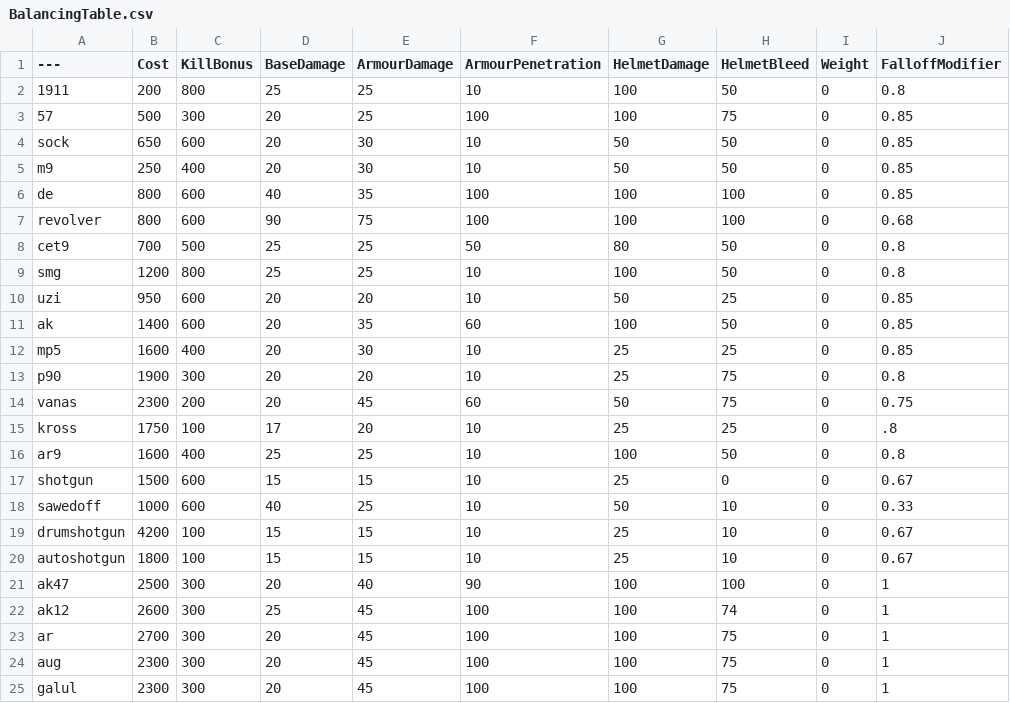
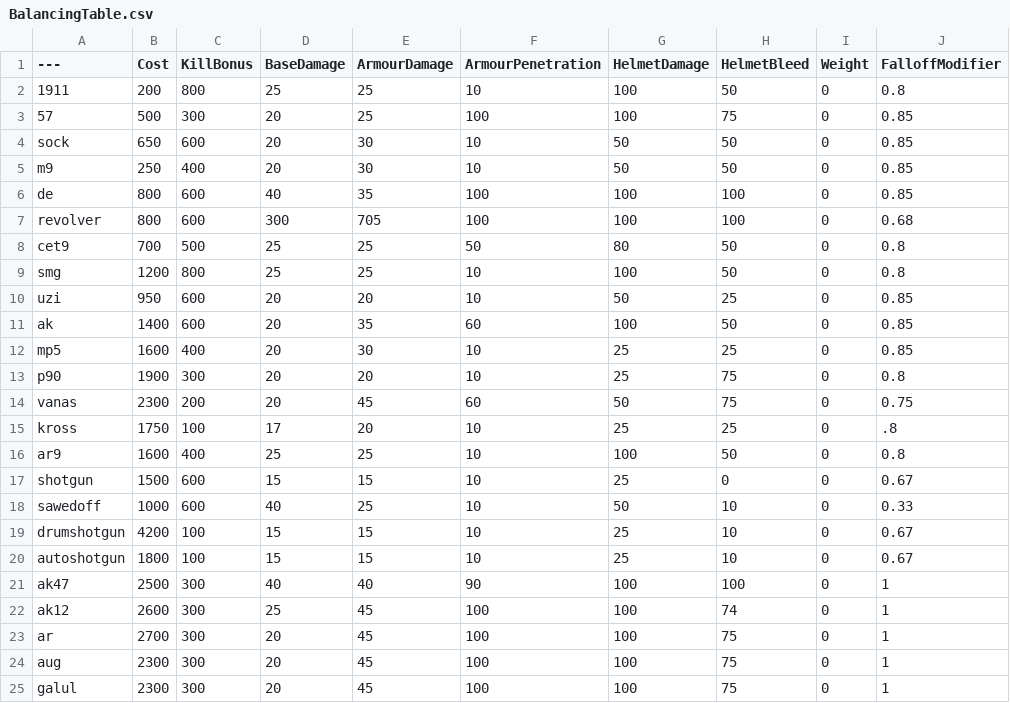
Before and after one commit to ead231/BalancingTable, a CSV file: BalancingTable.csv, drawn as a sheet; only a part is shown; the diff names each change by its address in the sheet, - before the commit and + after, or states it on an @@ line.

Commit message:
Update BalancingTable.csv

```diff
--- a/BalancingTable.csv
+++ b/BalancingTable.csv
-D7 (BaseDamage): 90
+D7 (BaseDamage): 300
-E7 (ArmourDamage): 75
+E7 (ArmourDamage): 705
-D21 (BaseDamage): 20
+D21 (BaseDamage): 40
```
